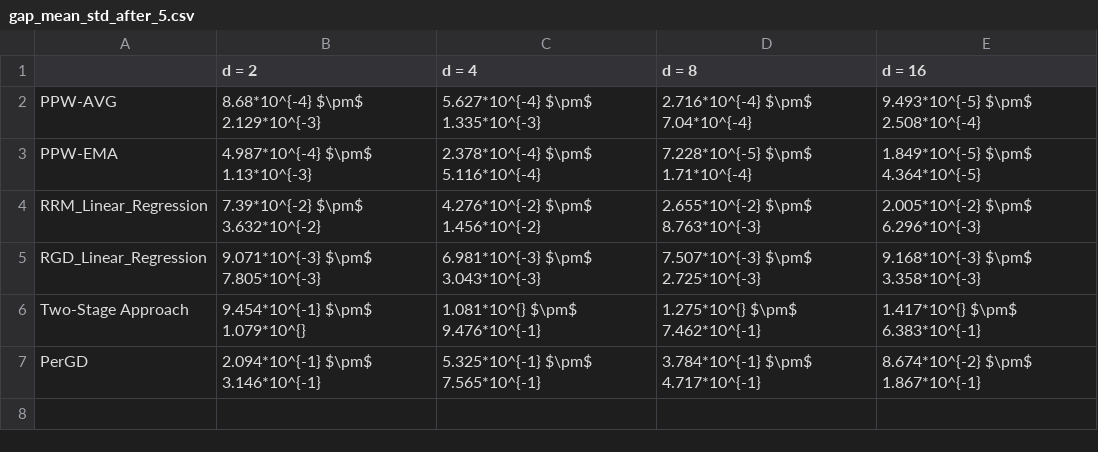
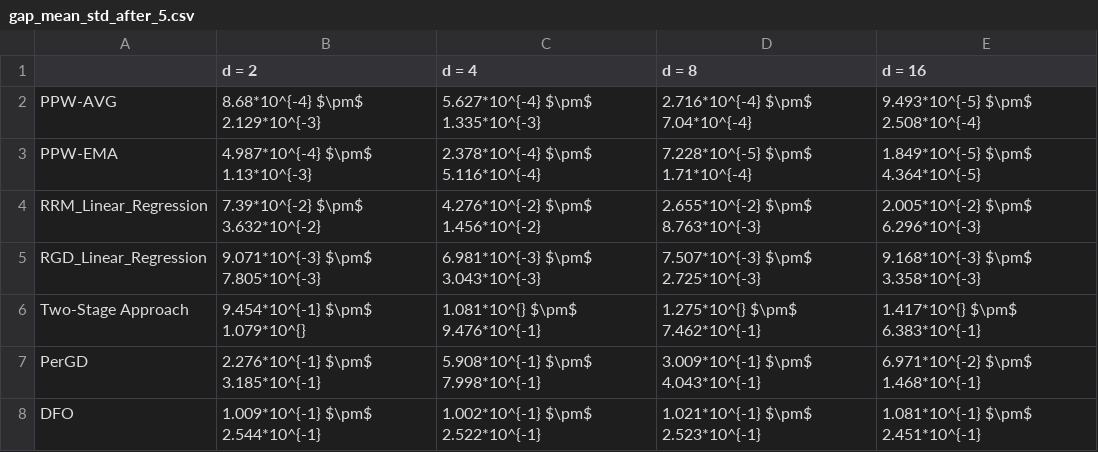
Before and after one commit to zhong-gz/PPW, a CSV file: SyntheticDatasets/result/gap_mean_std_after_5.csv, drawn as a sheet.

Commit message:
refactor: add DFO label to result PDFs for consistency across datasets

```diff
--- a/SyntheticDatasets/result/gap_mean_std_after_5.csv
+++ b/SyntheticDatasets/result/gap_mean_std_after_5.csv
@@ -6,2 +6,3 @@ RGD_Linear_Regression,9.071*10^{-3} $\pm$ 7.805*10^{-3},6.981*10^{-3} $\pm$ 3.04
 Two-Stage Approach,9.454*10^{-1} $\pm$ 1.079*10^{},1.081*10^{} $\pm$ 9.476*10^{-1},1.275*10^{} $\pm$ 7.462*10^{-1},1.417*10^{} $\pm$ 6.383*10^{-1}
-PerGD,2.094*10^{-1} $\pm$ 3.146*10^{-1},5.325*10^{-1} $\pm$ 7.565*10^{-1},3.784*10^{-1} $\pm$ 4.717*10^{-1},8.674*10^{-2} $\pm$ 1.867*10^{-1}
+PerGD,2.276*10^{-1} $\pm$ 3.185*10^{-1},5.908*10^{-1} $\pm$ 7.998*10^{-1},3.009*10^{-1} $\pm$ 4.043*10^{-1},6.971*10^{-2} $\pm$ 1.468*10^{-1}
+DFO,1.009*10^{-1} $\pm$ 2.544*10^{-1},1.002*10^{-1} $\pm$ 2.522*10^{-1},1.021*10^{-1} $\pm$ 2.523*10^{-1},1.081*10^{-1} $\pm$ 2.451*10^{-1}
```
Also changed, not shown: SyntheticDatasets/result/mse_mean_std_after_5.csv, 28 other files.
